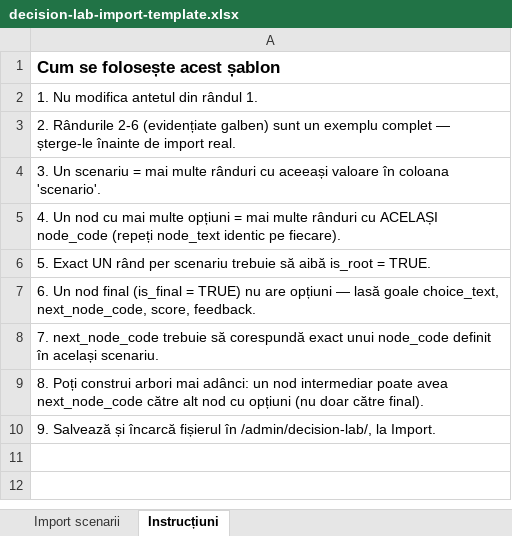
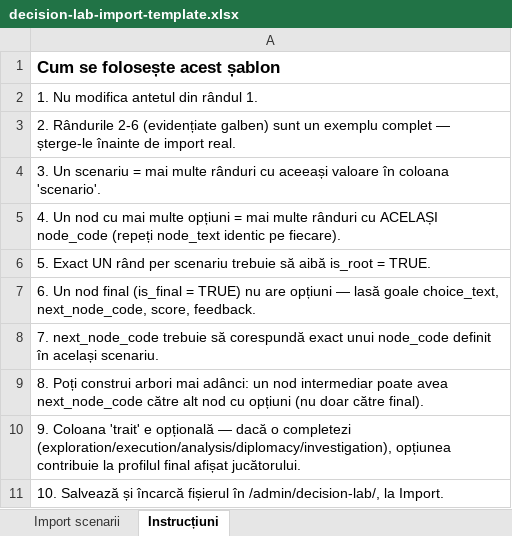
Before and after one commit to AcademiaBT/TrainingPuzzles, an Excel workbook: public/templates/decision-lab-import-template.xlsx, sheet Instrucțiuni, drawn as a sheet; values as stored, in another font and other column widths than the file's, no borders; the diff names each change by its address in the sheet, - before the commit and + after, or states it on an @@ line.

Commit message:
Added Decision lab feedback

```diff
--- a/public/templates/decision-lab-import-template.xlsx (sheet Instrucțiuni)
+++ b/public/templates/decision-lab-import-template.xlsx (sheet Instrucțiuni)
-A10: 9. Salvează și încarcă fișierul în /admin/decision-lab/, la Import.
+A10: 9. Coloana 'trait' e opțională — dacă o completezi (exploration/execution/analysis/diplomacy/investigation), opțiunea contribuie la profilul final afișat jucătorului.
+row 11: 10. Salvează și încarcă fișierul în /admin/decision-lab/, la Import.
```
Also changed, not shown: sheet Import scenarii, 9 other files.
